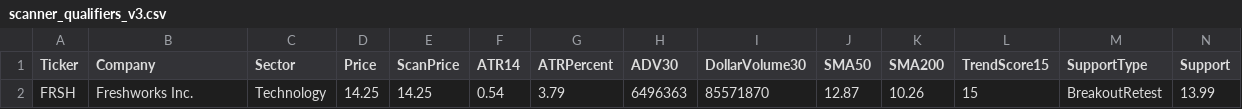
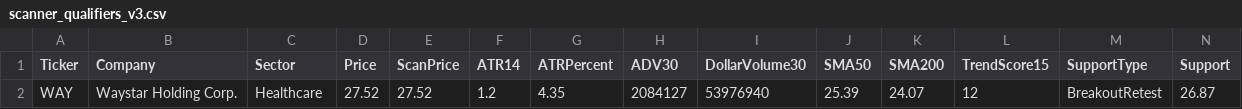
Before and after one commit to nryan63/stock-scanner-output, a CSV file: scanner_qualifiers_v3.csv, drawn as a sheet; only a part is shown; removed rows and columns are numbered as before the commit, all else as after; rows hold the shown columns only; the diff names each change by its address in the sheet, - before the commit and + after, or states it on an @@ line.

```diff
--- a/scanner_qualifiers_v3.csv
+++ b/scanner_qualifiers_v3.csv
-row 2: FRSH | Freshworks Inc. | Technology | 14.25 | 14.25 | 0.54 | 3.79 | 6496363 | 85571870 | 12.87 | 10.26 | 15 | BreakoutRetest | 13.99
+row 2: WAY | Waystar Holding Corp. | Healthcare | 27.52 | 27.52 | 1.2 | 4.35 | 2084127 | 53976940 | 25.39 | 24.07 | 12 | BreakoutRetest | 26.87
```
Also changed, not shown: scanner_results_v3.csv, scanner_top5_v4.csv, 1 other file.
